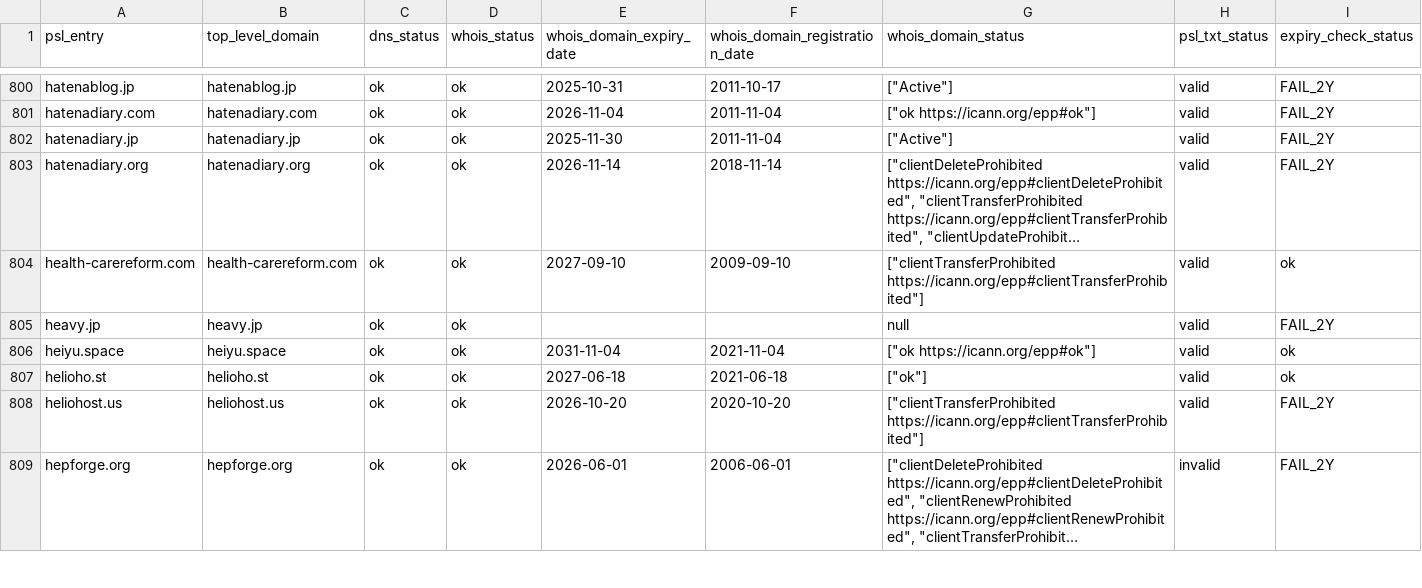
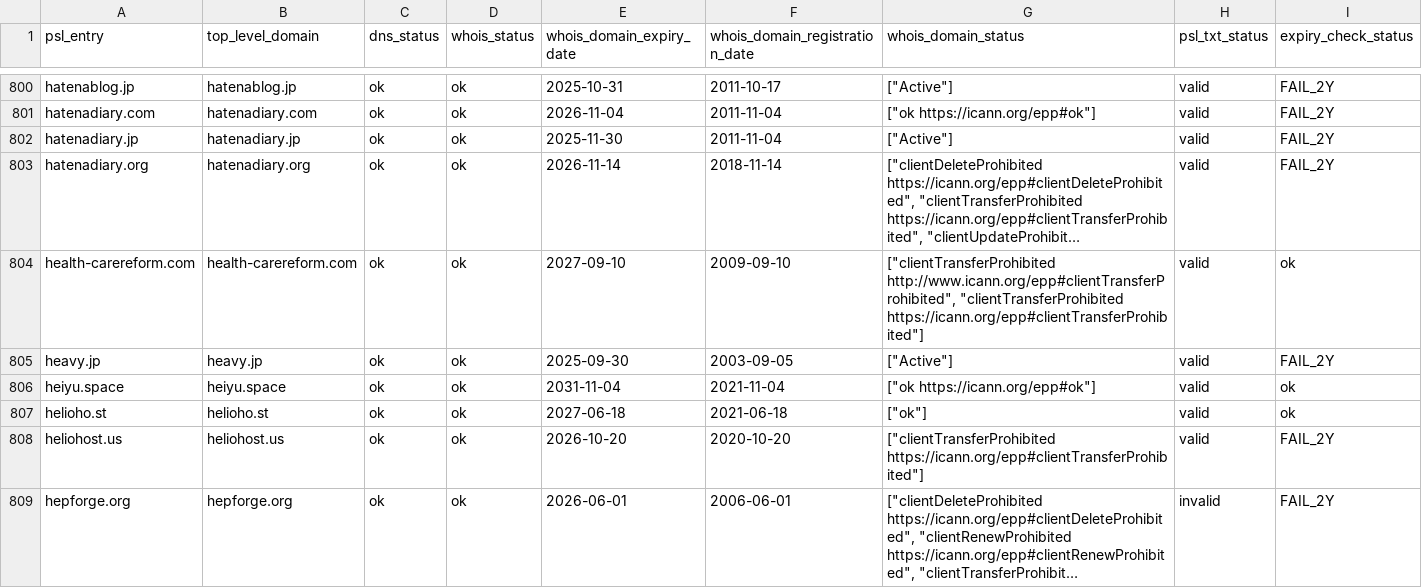
Before and after one commit to groundcat/PSL-private-domains-checker, a CSV file: data/all.csv, drawn as a sheet; only a part is shown, gaps mark what is left out; long unchanged cells end in …; the diff covers the shown part only; the diff names each change by its address in the sheet, - before the commit and + after, or states it on an @@ line.

```diff
--- a/data/all.csv
+++ b/data/all.csv
-G804 (whois_domain_status): ["clientTransferProhibited https://icann.org/epp#clientTransferProhibited"]
+G804 (whois_domain_status): ["clientTransferProhibited http://www.icann.org/epp#clientTransferProhibited", "clientTransferProhibited https://icann.org/epp#clientTransferProhibited"]
-E805 (whois_domain_expiry_date): (empty)
+E805 (whois_domain_expiry_date): 2025-09-30
-F805 (whois_domain_registration_date): (empty)
+F805 (whois_domain_registration_date): 2003-09-05
-G805 (whois_domain_status): null
+G805 (whois_domain_status): ["Active"]
```
Also changed, not shown: 1 added row and 178 edited cells elsewhere in this file, data/expiry_less_than_2yrs.csv, data/missing_psl_txt.csv, 1 other file.
